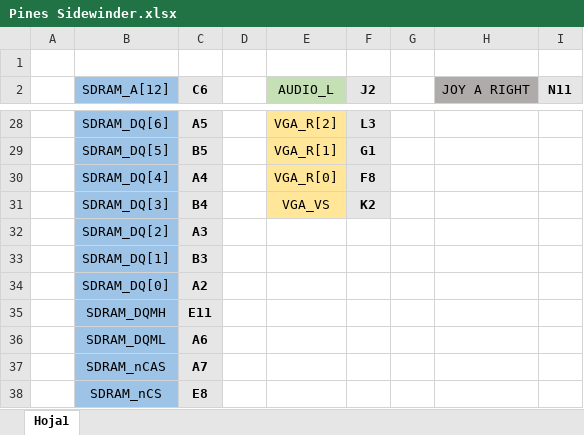
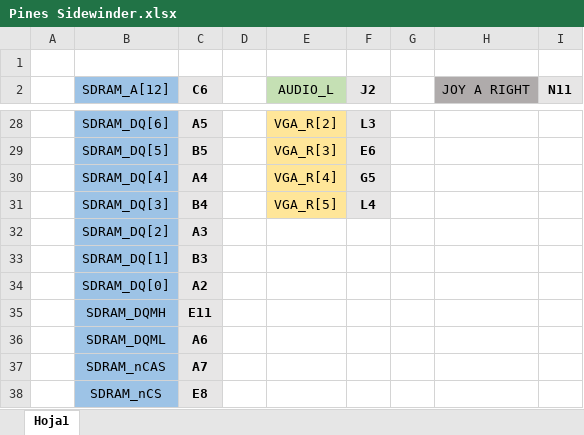
Before and after one commit to ManuFerHi/SidewinderFPGA, an Excel workbook: Hardware/Pines Sidewinder.xlsx, sheet Hoja1, drawn as a sheet; only a part is shown, gaps mark what is left out; values as stored, in another font and other column widths than the file's, no borders; the diff covers the shown part only; the diff names each change by its address in the sheet, - before the commit and + after, or states it on an @@ line.

```diff
--- a/Hardware/Pines Sidewinder.xlsx (sheet Hoja1)
+++ b/Hardware/Pines Sidewinder.xlsx (sheet Hoja1)
-E29 (AUDIO_L): VGA_R[1]
+E29 (AUDIO_L): VGA_R[3]
-F29 (J2): G1
+F29 (J2): E6
-E30 (AUDIO_L): VGA_R[0]
+E30 (AUDIO_L): VGA_R[4]
-F30 (J2): F8
+F30 (J2): G5
-E31 (AUDIO_L): VGA_VS
+E31 (AUDIO_L): VGA_R[5]
-F31 (J2): K2
+F31 (J2): L4
```
Also changed, not shown: 32 edited cells elsewhere in this sheet.
